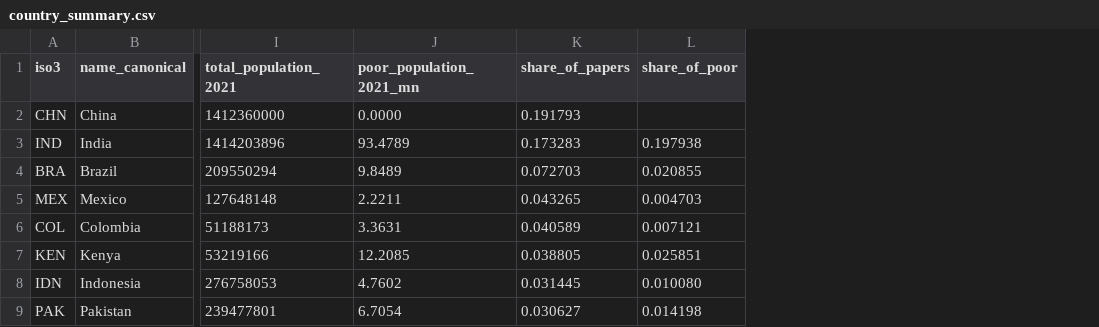
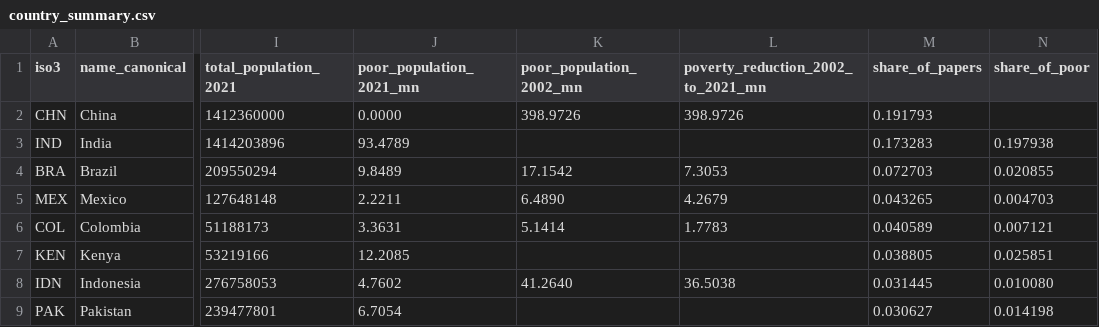
Before and after one commit to leightjessica/dev-econ-rct-review, a CSV file: data/country_summary.csv, drawn as a sheet; only a part is shown, gaps mark what is left out; the diff names each change by its address in the sheet, - before the commit and + after, or states it on an @@ line.

```diff
--- a/data/country_summary.csv
+++ b/data/country_summary.csv
+column K (poor_population_2002_mn), rows 2-8: 398.9726 |  | 17.1542 | 6.4890 | 5.1414 |  | 41.2640
+column L, rows 1-8: poverty_reduction_2002_to_2021_mn | 398.9726 |  | 7.3053 | 4.2679 | 1.7783 |  | 36.5038
```
Also changed, not shown: data/poverty_2021.csv, data/summary_journal_year.csv, 43 other files.
